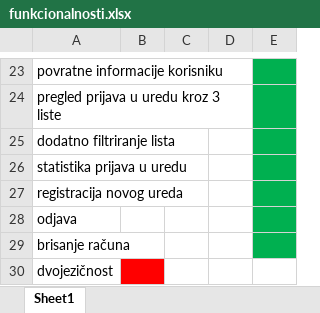
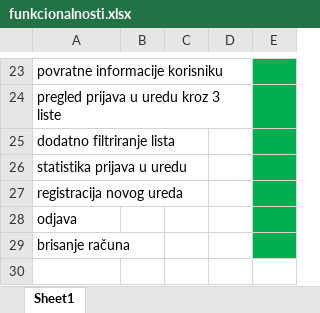
Before and after one commit to filipvucenik/SourceresOfTheNorth, an Excel workbook: funkcionalnosti.xlsx, sheet Sheet1, drawn as a sheet; only a part is shown, gaps mark what is left out; values as stored, in another font and other column widths than the file's, no borders; the diff names each change by its address in the sheet, - before the commit and + after, or states it on an @@ line.

```diff
--- a/funkcionalnosti.xlsx (sheet Sheet1)
+++ b/funkcionalnosti.xlsx (sheet Sheet1)
-row 30: dvojezičnost
```
Also changed, not shown: 1 other file.
